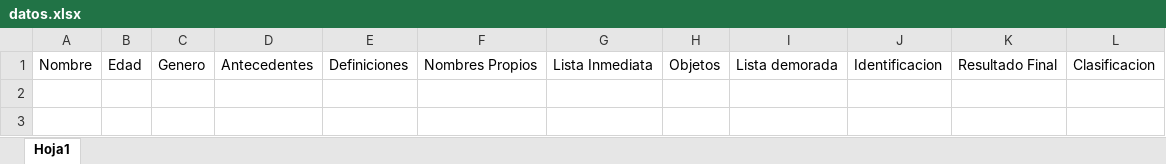
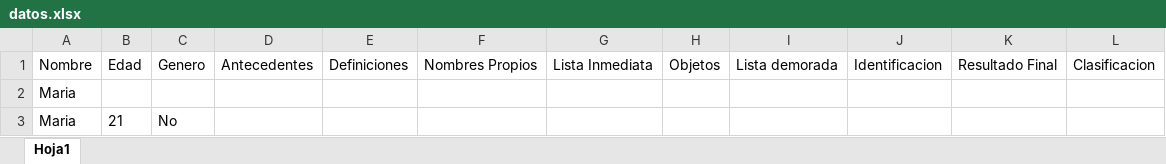
Before and after one commit to mariamerino99/chatbot, an Excel workbook: actions/datos.xlsx, sheet Hoja1, drawn as a sheet; values as stored, in another font and other column widths than the file's, no borders; the diff names each change by its address in the sheet, - before the commit and + after, or states it on an @@ line.

Commit message:
excel

```diff
--- a/actions/datos.xlsx (sheet Hoja1)
+++ b/actions/datos.xlsx (sheet Hoja1)
+row 2: Maria
+row 3: Maria | 21 | No
```
Also changed, not shown: 1 other file.
